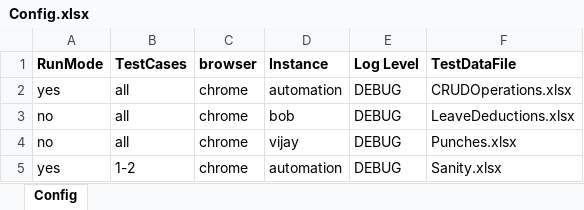
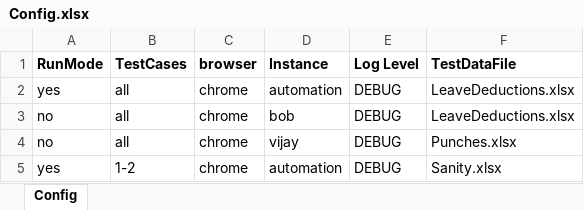
Before and after one commit to sandeepdoddi14/yetendra, an Excel workbook: attendance/src/main/resources/Config.xlsx, sheet Config, drawn as a sheet; values as stored, in another font and other column widths than the file's, no borders; the diff names each change by its address in the sheet, - before the commit and + after, or states it on an @@ line.

```diff
--- a/attendance/src/main/resources/Config.xlsx (sheet Config)
+++ b/attendance/src/main/resources/Config.xlsx (sheet Config)
-F2 (TestDataFile): CRUDOperations.xlsx
+F2 (TestDataFile): LeaveDeductions.xlsx
```
Also changed, not shown: attendance/src/main/resources/CRUDOperations.xlsx, attendance/src/main/resources/LeaveDeductions.xlsx, 48 other files.
